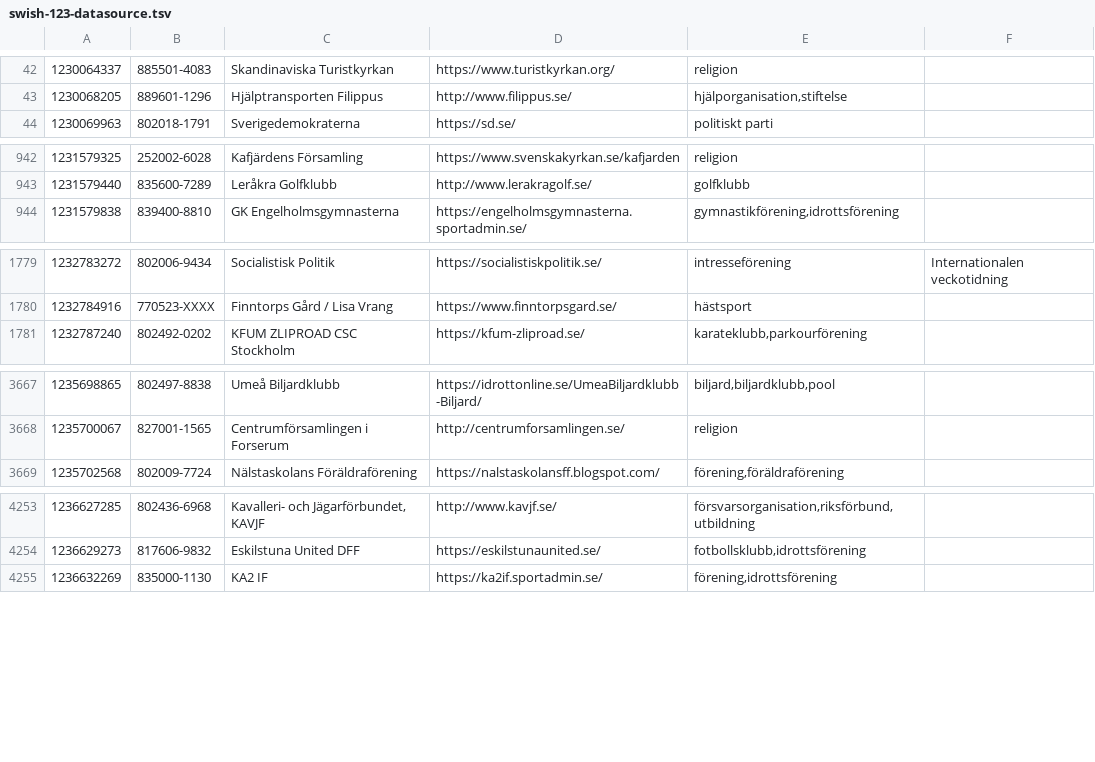
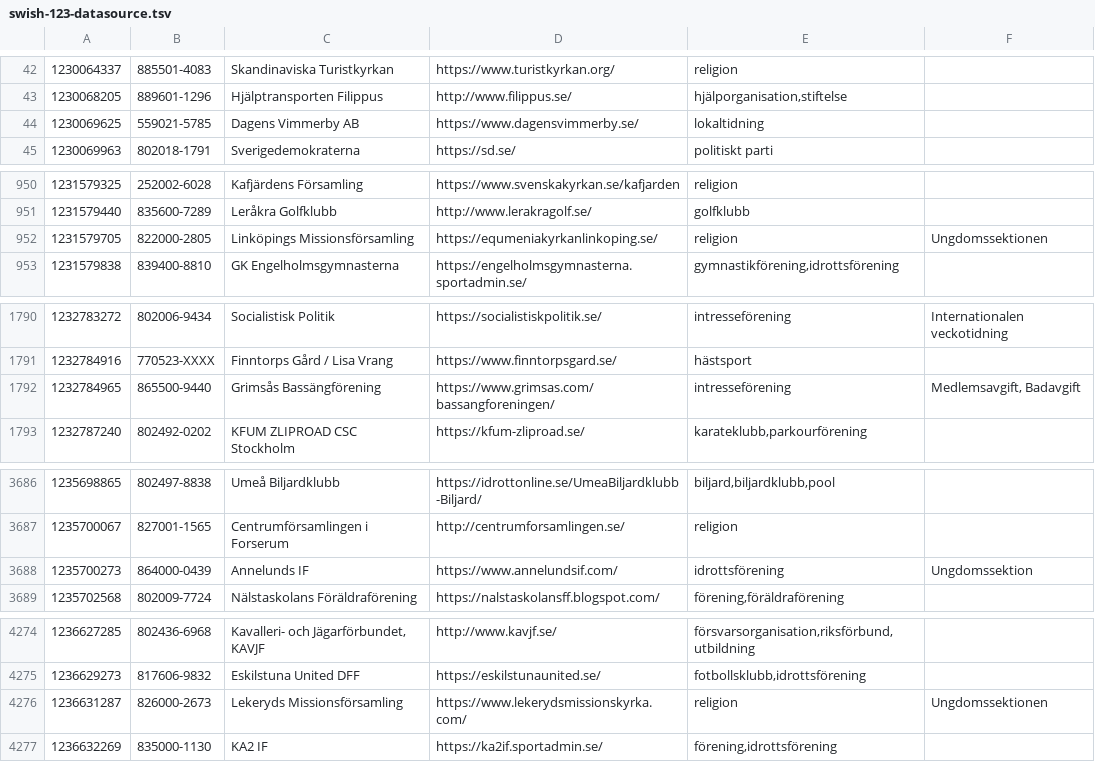
Before and after one commit to cisene/swish-123, a TSV file: text/swish-123-datasource.tsv, drawn as a sheet; only a part is shown, gaps mark what is left out; the diff covers the shown part only; the diff names each change by its address in the sheet, - before the commit and + after, or states it on an @@ line.

```diff
--- a/text/swish-123-datasource.tsv
+++ b/text/swish-123-datasource.tsv
+row 44: 1230069625 | 559021-5785 | Dagens Vimmerby AB | https://www.dagensvimmerby.se/ | lokaltidning
+row 952: 1231579705 | 822000-2805 | Linköpings Missionsförsamling | https://equmeniakyrkanlinkoping.se/ | religion | Ungdomssektionen
+row 1792: 1232784965 | 865500-9440 | Grimsås Bassängförening | https://www.grimsas.com/bassangforeningen/ | intresseförening | Medlemsavgift, Badavgift
+row 3688: 1235700273 | 864000-0439 | Annelunds IF | https://www.annelundsif.com/ | idrottsförening | Ungdomssektion
+row 4276: 1236631287 | 826000-2673 | Lekeryds Missionsförsamling | https://www.lekerydsmissionskyrka.com/ | religion | Ungdomssektionen
```
Also changed, not shown: 17 added rows and 2 edited cells elsewhere in this file, text/swish-123-datasource.csv, 4 other files.
